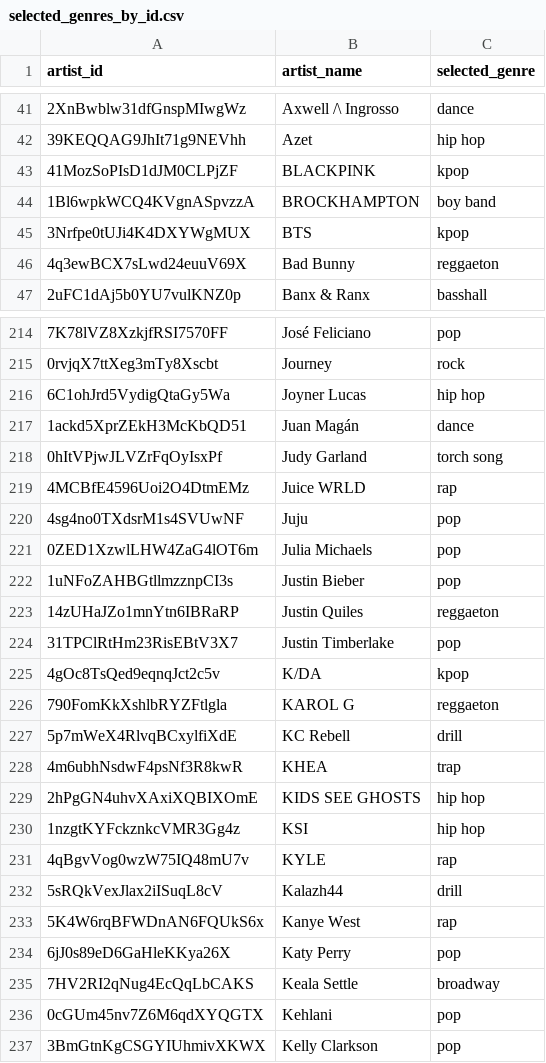
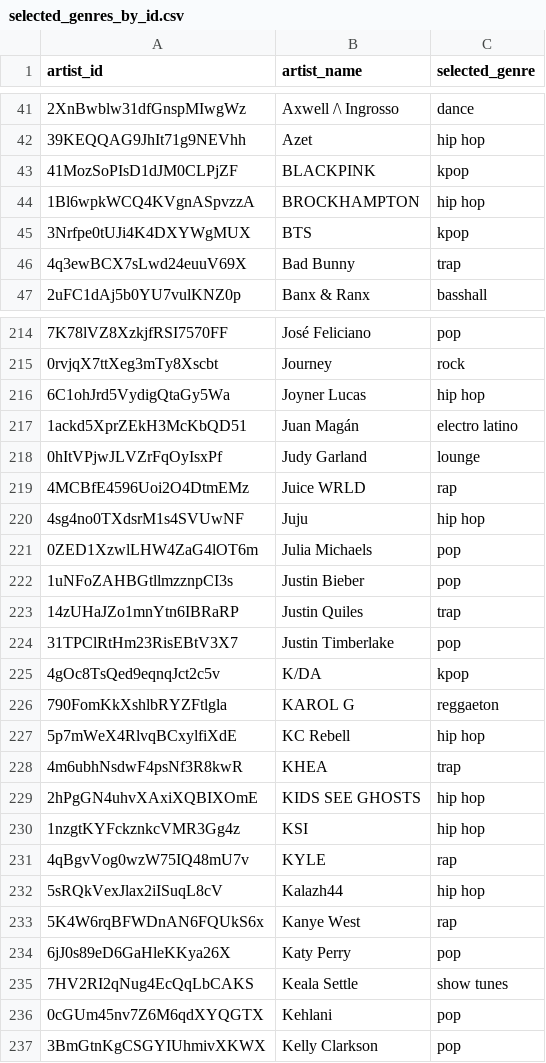
Before and after one commit to mateosuster/tp_data_mining, a CSV file: data/selected_genres_by_id.csv, drawn as a sheet; only a part is shown, gaps mark what is left out; the diff covers the shown part only; the diff names each change by its address in the sheet, - before the commit and + after, or states it on an @@ line.

```diff
--- a/data/selected_genres_by_id.csv
+++ b/data/selected_genres_by_id.csv
-C44 (selected_genre): boy band
+C44 (selected_genre): hip hop
-C46 (selected_genre): reggaeton
+C46 (selected_genre): trap
-C217 (selected_genre): dance
+C217 (selected_genre): electro latino
-C218 (selected_genre): torch song
+C218 (selected_genre): lounge
-C220 (selected_genre): pop
+C220 (selected_genre): hip hop
-C223 (selected_genre): reggaeton
+C223 (selected_genre): trap
-C227 (selected_genre): drill
+C227 (selected_genre): hip hop
-C232 (selected_genre): drill
+C232 (selected_genre): hip hop
-C235 (selected_genre): broadway
+C235 (selected_genre): show tunes
```
Also changed, not shown: 85 edited cells elsewhere in this file, 8 other files.
